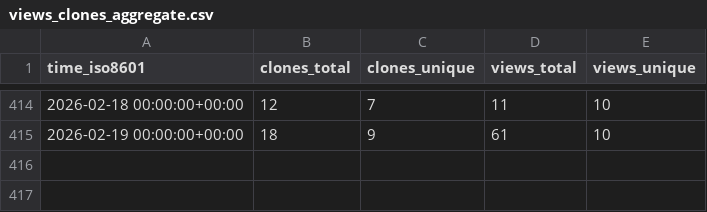
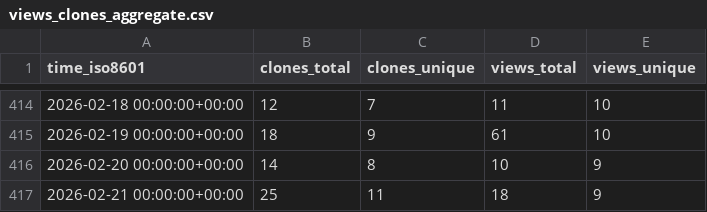
Before and after one commit to rpomponio/neuroHarmonize, a CSV file: rpomponio/neuroHarmonize/ghrs-data/views_clones_aggregate.csv, drawn as a sheet; only a part is shown, gaps mark what is left out.

```diff
--- a/rpomponio/neuroHarmonize/ghrs-data/views_clones_aggregate.csv
+++ b/rpomponio/neuroHarmonize/ghrs-data/views_clones_aggregate.csv
@@ -415 +415,3 @@ time_iso8601,clones_total,clones_unique,views_total,views_unique
 2026-02-19 00:00:00+00:00,18,9,61,10
+2026-02-20 00:00:00+00:00,14,8,10,9
+2026-02-21 00:00:00+00:00,25,11,18,9
```
Also changed, not shown: 1 other file.
